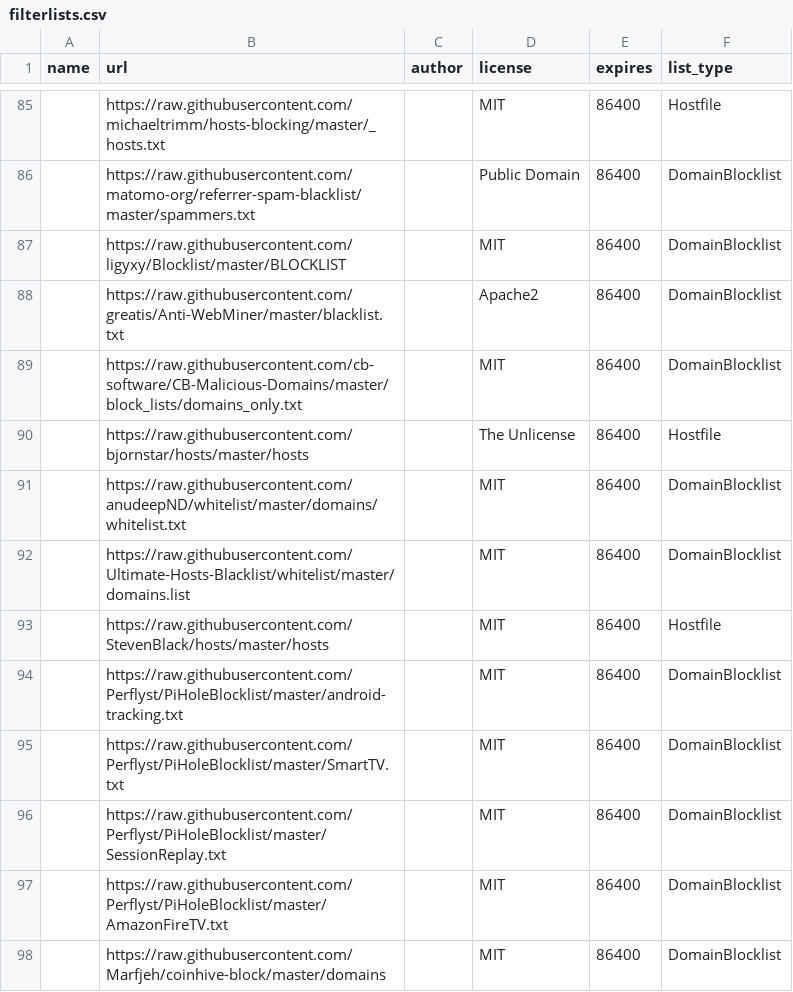
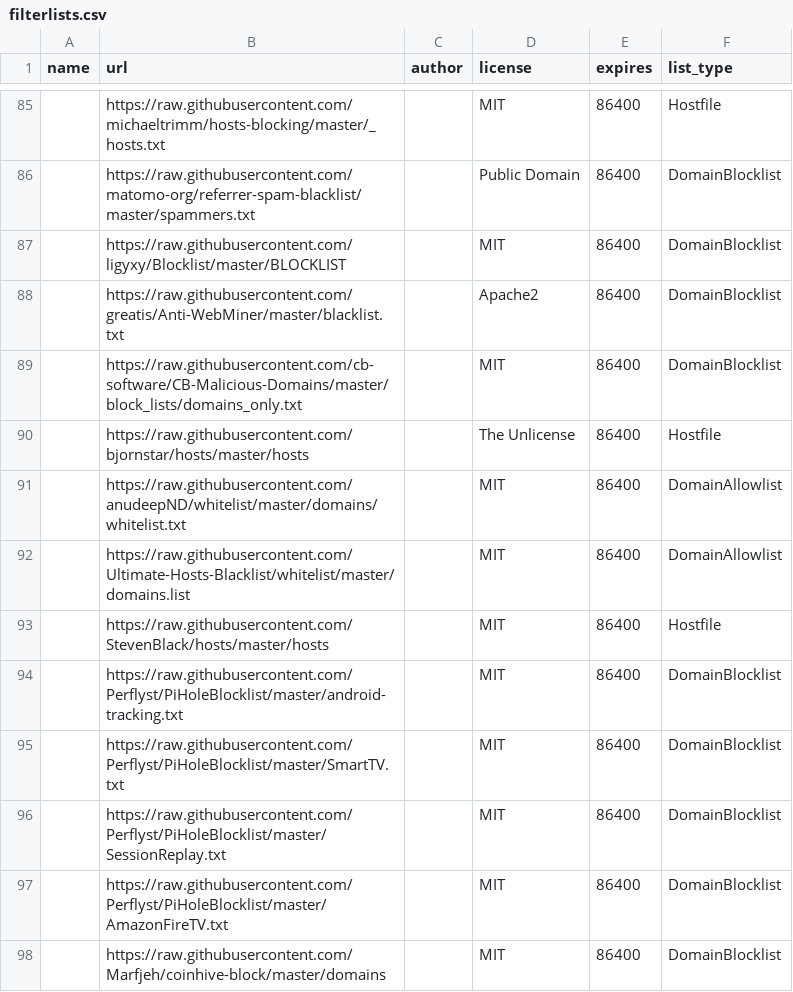
Before and after one commit to mkb2091/blockconvert, a CSV file: filterlists.csv, drawn as a sheet; only a part is shown, gaps mark what is left out; the diff names each change by its address in the sheet, - before the commit and + after, or states it on an @@ line.

Commit message:
Fixed incorrectly entered list types

```diff
--- a/filterlists.csv
+++ b/filterlists.csv
-F91:F92 (list_type): DomainBlocklist
+F91:F92 (list_type): DomainAllowlist
```
